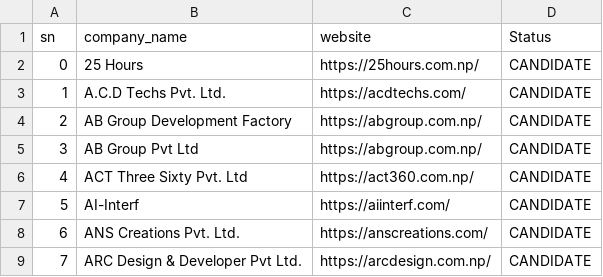
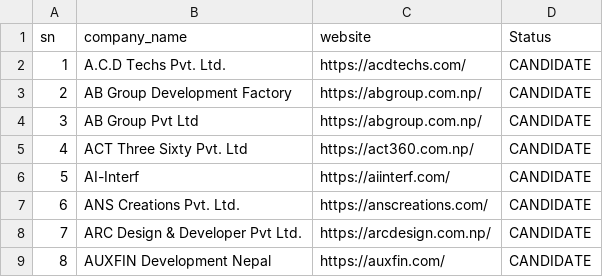
Before and after one commit to rakeshmahat25/webscrape_job, a CSV file: companies.csv, drawn as a sheet; only a part is shown; the shorter side is filled out with more unchanged rows.

```diff
--- a/companies.csv
+++ b/companies.csv
@@ -1,3 +1,2 @@
 sn,company_name,website,Status
-0,25 Hours,https://25hours.com.np/,CANDIDATE
 1,A.C.D Techs Pvt. Ltd.,https://acdtechs.com/,CANDIDATE
```
Also changed, not shown: 9 other files.
